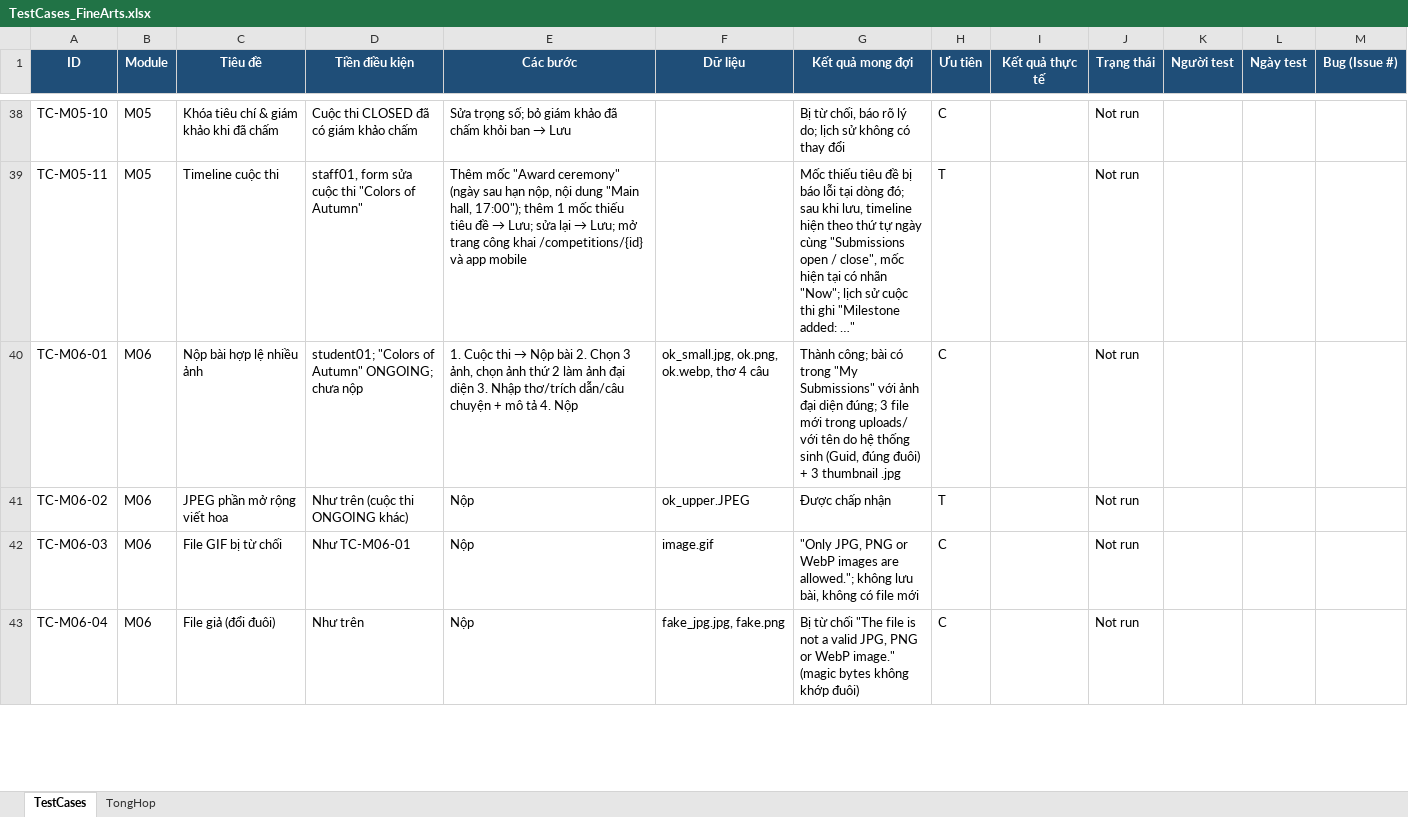
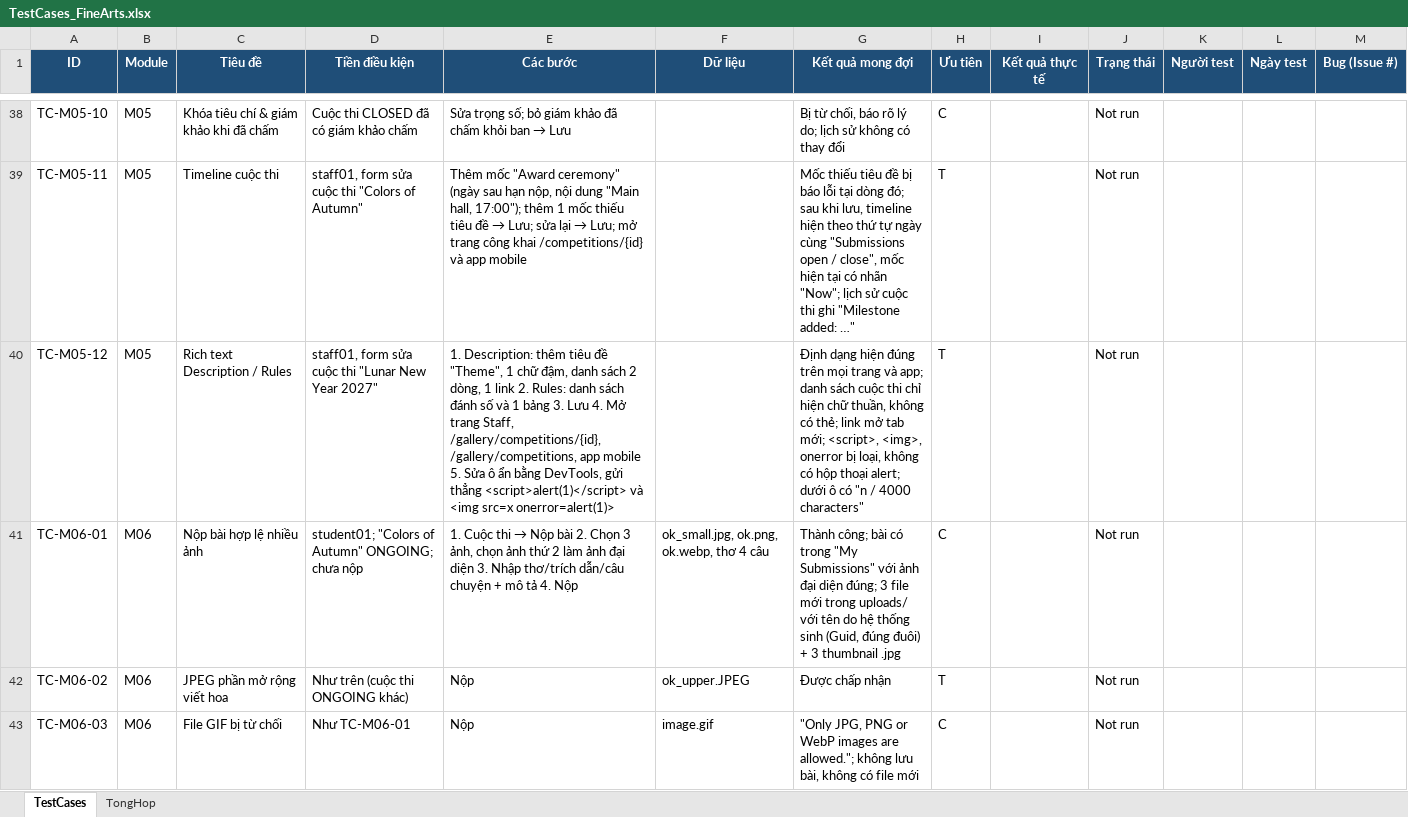
Before and after one commit to M0M0M0M0/institute_of_fine_arts, an Excel workbook: docs/testing/TestCases_FineArts.xlsx, sheet TestCases, drawn as a sheet; only a part is shown, gaps mark what is left out; the shorter side is filled out with more unchanged rows; values as stored, in another font and other column widths than the file's, no borders; the diff names each change by its address in the sheet, - before the commit and + after, or states it on an @@ line.

Commit message:
Rich text Description and Rules (step 8)
- TinyMCE 7 editor (self-hosted, GPL) on the competition form, with a 4000-character text counter
- HTML sanitized on save and on display (HtmlSanitizer, allowed tags only, safe links) - BR-30
- Formatted text on public, gallery, staff, teacher and student pages and in the mobile app
- Cards, gallery API and excerpts use plain text; older plain text is shown as paragraphs
- Docs: F-M05-12, BR-30, TC-M05-12; tests for sanitizing, limits and the edit history

```diff
--- a/docs/testing/TestCases_FineArts.xlsx (sheet TestCases)
+++ b/docs/testing/TestCases_FineArts.xlsx (sheet TestCases)
+row 40: TC-M05-12 | M05 | Rich text Description / Rules | staff01, form sửa cuộc thi "Lunar New Year 2027" | 1. Description: thêm tiêu đề "Theme", 1 chữ đậm, danh sách 2 dòng, 1 link 2. Rules: danh sách đánh số và 1 bảng 3. Lưu 4. Mở trang Staff, /gallery/competitions/{id}, /gallery/competitions, app mobile 5. Sửa ô ẩn bằng DevTools, gửi thẳng <script>alert(1)</script> và <img src=x onerror=alert(1)> |  | Định dạng hiện đúng trên mọi trang và app; danh sách cuộc thi chỉ hiện chữ thuần, không có thẻ; link mở tab mới; <script>, <img>, onerror bị loại, không có hộp thoại alert; dưới ô có "n / 4000 characters" | T |  | Not run
```
Also changed, not shown: 52 other files.
